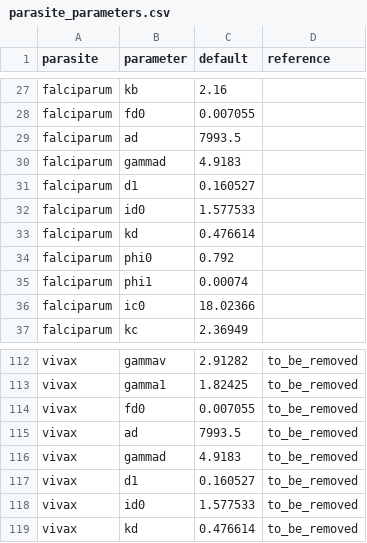
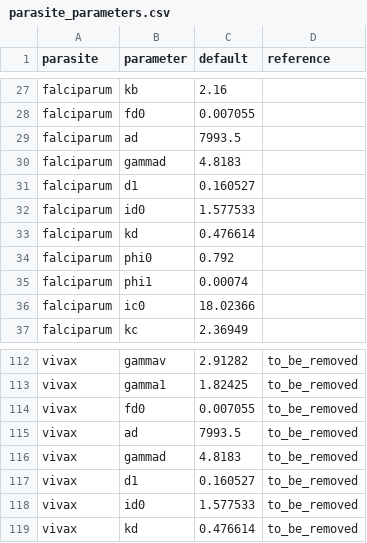
Before and after one commit to JasonRWood/malariasimulation, a CSV file: data-raw/parasite_parameters.csv, drawn as a sheet; only a part is shown, gaps mark what is left out.

Commit message:
Corrected an incorrect parameter (gammad) which I'm likely to have miscopied.

```diff
--- a/data-raw/parasite_parameters.csv
+++ b/data-raw/parasite_parameters.csv
@@ -29,3 +29,3 @@ falciparum,fd0,0.007055,
 falciparum,ad,7993.5,
-falciparum,gammad,4.9183,
+falciparum,gammad,4.8183,
 falciparum,d1,0.160527,
@@ -115,3 +115,3 @@ vivax,fd0,0.007055,to_be_removed
 vivax,ad,7993.5,to_be_removed
-vivax,gammad,4.9183,to_be_removed
+vivax,gammad,4.8183,to_be_removed
 vivax,d1,0.160527,to_be_removed
```
